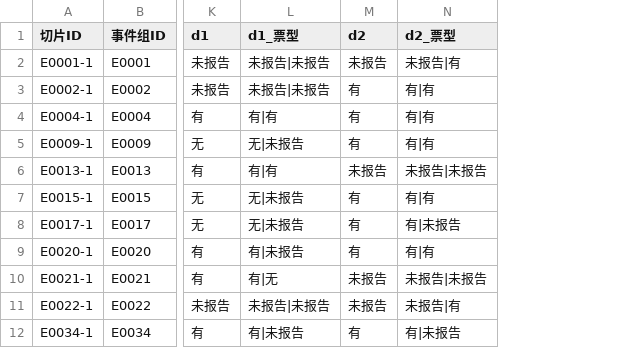
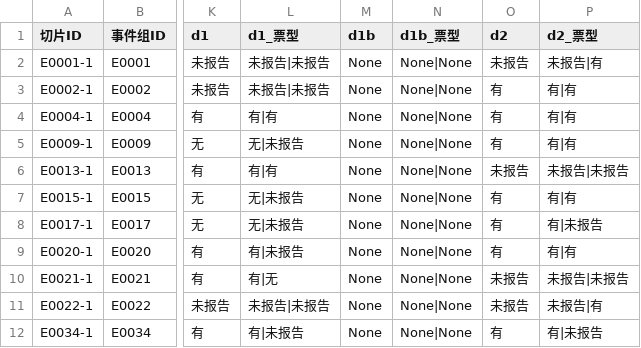
Before and after one commit to ShihuanChen/2027firevr, a CSV file: 06_工作流产物/第18轮_三模型全量编码_20261022/结果/合并结果.csv, drawn as a sheet; only a part is shown, gaps mark what is left out; the diff names each change by its address in the sheet, - before the commit and + after, or states it on an @@ line.

```diff
--- a/06_工作流产物/第18轮_三模型全量编码_20261022/结果/合并结果.csv
+++ b/06_工作流产物/第18轮_三模型全量编码_20261022/结果/合并结果.csv
+column M (d1b), rows 2-12: all None
+column N (d1b_票型), rows 2-12: all None|None
```
Also changed, not shown: 06_工作流产物/第18轮_三模型全量编码_20261022/结果/一致性_逐字段.csv, 06_工作流产物/第18轮_三模型全量编码_20261022/结果/一致性_逐档.csv, 10 other files.
